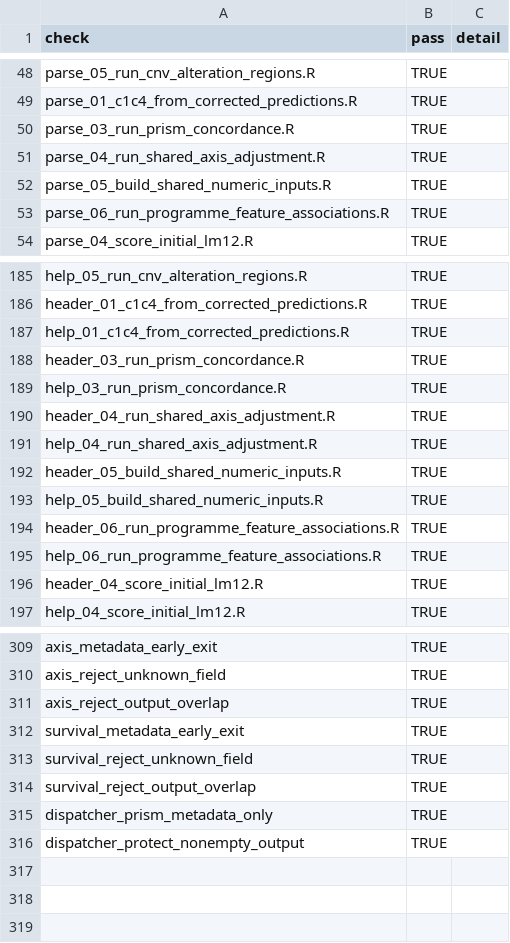
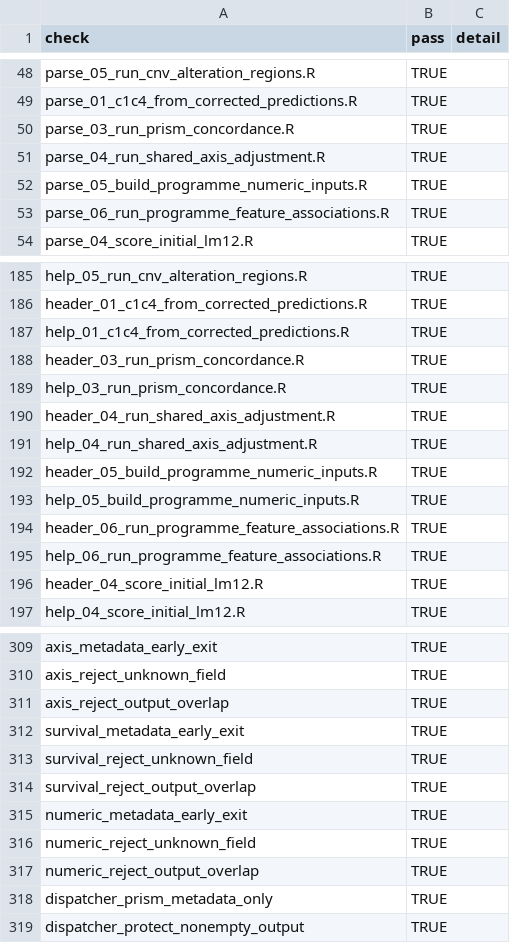
Before and after one commit to liedog123/LM_pan_cancer_C1-C4_atlas, a TSV file: checks/interface_checks.tsv, drawn as a sheet; only a part is shown, gaps mark what is left out.

Commit message:
Remove unused MOFA preparation from programme association route

```diff
--- a/checks/interface_checks.tsv
+++ b/checks/interface_checks.tsv
@@ -51,3 +51,3 @@
 "parse_04_run_shared_axis_adjustment.R"	TRUE	""
-"parse_05_build_shared_numeric_inputs.R"	TRUE	""
+"parse_05_build_programme_numeric_inputs.R"	TRUE	""
 "parse_06_run_programme_feature_associations.R"	TRUE	""
@@ -191,4 +191,4 @@
 "help_04_run_shared_axis_adjustment.R"	TRUE	""
-"header_05_build_shared_numeric_inputs.R"	TRUE	""
-"help_05_build_shared_numeric_inputs.R"	TRUE	""
+"header_05_build_programme_numeric_inputs.R"	TRUE	""
+"help_05_build_programme_numeric_inputs.R"	TRUE	""
 "header_06_run_programme_feature_associations.R"	TRUE	""
@@ -314,2 +314,5 @@
 "survival_reject_output_overlap"	TRUE	""
+"numeric_metadata_early_exit"	TRUE	""
+"numeric_reject_unknown_field"	TRUE	""
+"numeric_reject_output_overlap"	TRUE	""
 "dispatcher_prism_metadata_only"	TRUE	""
```
Also changed, not shown: checks/retained_logic_check.tsv, checks/source_scope_check.tsv, 9 other files.
